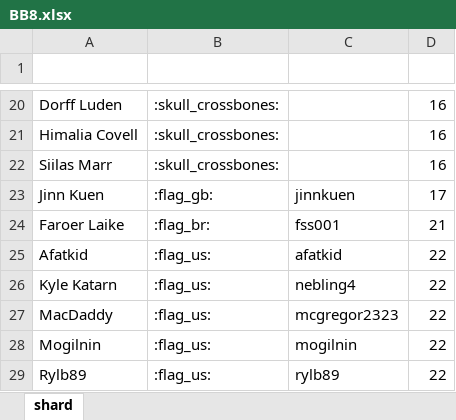
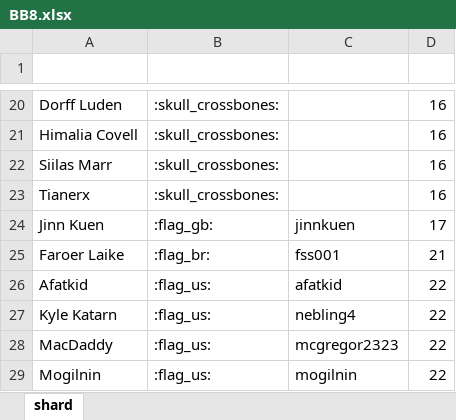
Before and after one commit to wjkawecki/swgoh-bots, an Excel workbook: data/BB8.xlsx, sheet shard, drawn as a sheet; only a part is shown, gaps mark what is left out; the shorter side is filled out with more unchanged rows; values as stored, in another font and other column widths than the file's, no borders; table styles not drawn; the diff names each change by its address in the sheet, - before the commit and + after, or states it on an @@ line.

Commit message:
update

```diff
--- a/data/BB8.xlsx (sheet shard)
+++ b/data/BB8.xlsx (sheet shard)
+row 23: Tianerx | :skull_crossbones: |  | 16
```
